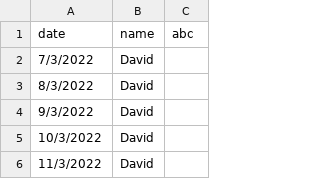
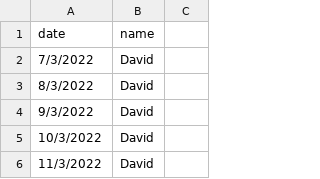
Before and after one commit to noruleset/onca, a CSV file: oncadb.csv, drawn as a sheet; only a part is shown.

Commit message:
pipeline test

```diff
--- a/oncadb.csv
+++ b/oncadb.csv
@@ -1,2 +1,2 @@
-date,name,abc
+date,name
 7/3/2022,David
```
